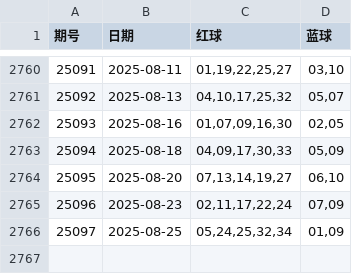
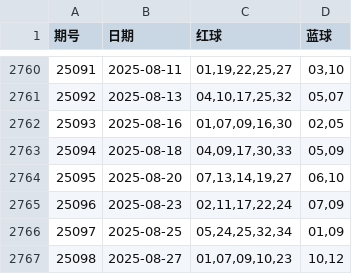
Before and after one commit to LJQ-HUB-cmyk/DLT-LightGBM-Log-SVC, a CSV file: daletou.csv, drawn as a sheet; only a part is shown, gaps mark what is left out.

```diff
--- a/daletou.csv
+++ b/daletou.csv
@@ -2766 +2766,2 @@
 25097,2025-08-25,"05,24,25,32,34","01,09"
+25098,2025-08-27,"01,07,09,10,23","10,12"
```
Also changed, not shown: 3 other files.
